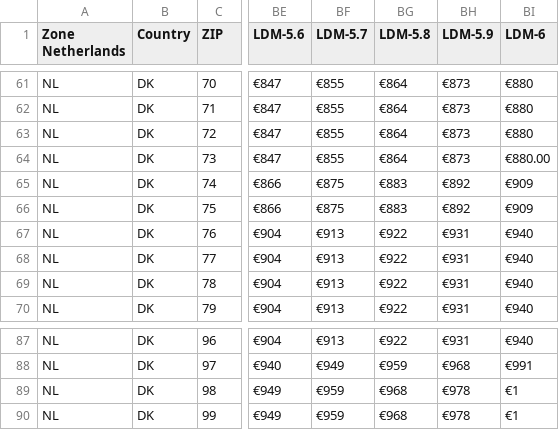
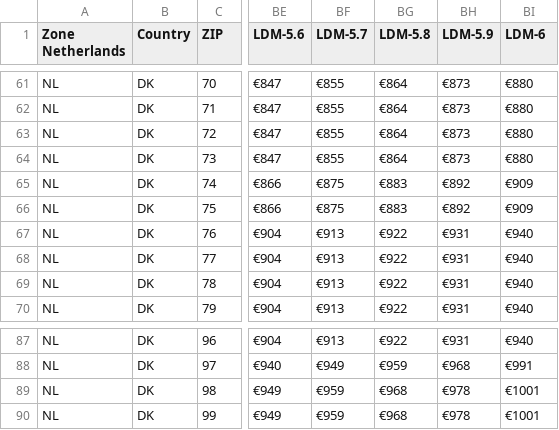
Before and after one commit to arionrefat/comparateScript, a CSV file: Van dijken DK.csv, drawn as a sheet; only a part is shown, gaps mark what is left out; the diff names each change by its address in the sheet, - before the commit and + after, or states it on an @@ line.

```diff
--- a/Van dijken DK.csv
+++ b/Van dijken DK.csv
-BI64 (LDM-6): €880.00
+BI64 (LDM-6): €880
-BI89:BI90 (LDM-6): €1
+BI89:BI90 (LDM-6): €1001
```
Also changed, not shown: NTG CH.csv, Van dijken NO.csv, 18 other files.
